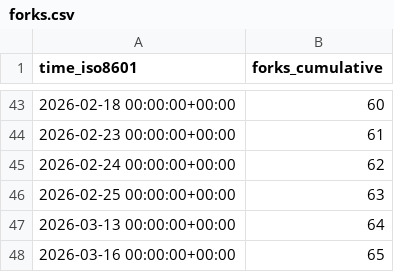
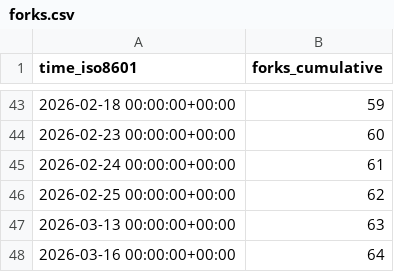
Before and after one commit to YosemiteCrew/Yosemite-Crew, a CSV file: YosemiteCrew/Yosemite-Crew/ghrs-data/forks.csv, drawn as a sheet; only a part is shown, gaps mark what is left out; the diff covers the shown part only.

```diff
--- a/YosemiteCrew/Yosemite-Crew/ghrs-data/forks.csv
+++ b/YosemiteCrew/Yosemite-Crew/ghrs-data/forks.csv
@@ -43,6 +43,6 @@ time_iso8601,forks_cumulative
-2026-02-18 00:00:00+00:00,60
-2026-02-23 00:00:00+00:00,61
-2026-02-24 00:00:00+00:00,62
-2026-02-25 00:00:00+00:00,63
-2026-03-13 00:00:00+00:00,64
-2026-03-16 00:00:00+00:00,65
+2026-02-18 00:00:00+00:00,59
+2026-02-23 00:00:00+00:00,60
+2026-02-24 00:00:00+00:00,61
+2026-02-25 00:00:00+00:00,62
+2026-03-13 00:00:00+00:00,63
+2026-03-16 00:00:00+00:00,64
```
Also changed, not shown: 27 edited cells elsewhere in this file.
